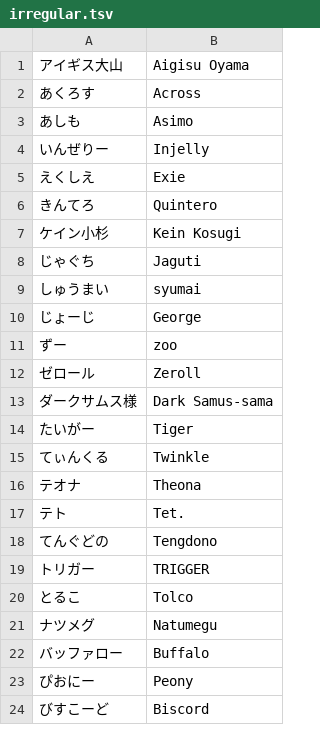
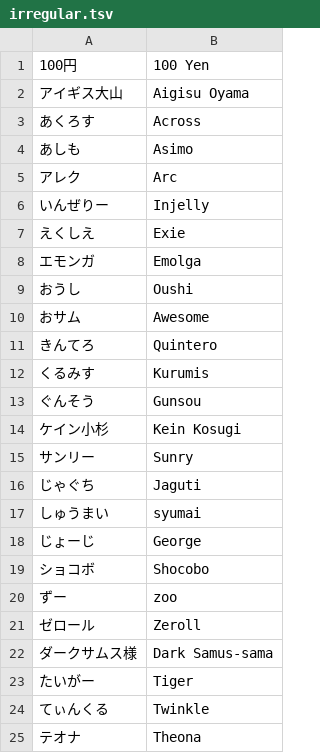
Before and after one commit to kenniky/smashgg-japanese-romanizer, a TSV file: irregular.tsv, drawn as a sheet; only a part is shown; the shorter side is filled out with more unchanged rows; the diff covers the shown part only; the diff names each change by its address in the sheet, - before the commit and + after, or states it on an @@ line.

```diff
--- a/irregular.tsv
+++ b/irregular.tsv
+row 1: 100円 | 100 Yen
+row 5: アレク | Arc
+row 8: エモンガ | Emolga
+row 9: おうし | Oushi
+row 10: おサム | Awesome
+row 12: くるみす | Kurumis
+row 13: ぐんそう | Gunsou
+row 15: サンリー | Sunry
+row 19: ショコボ | Shocobo
```
Also changed, not shown: 14 added rows elsewhere in this file.
